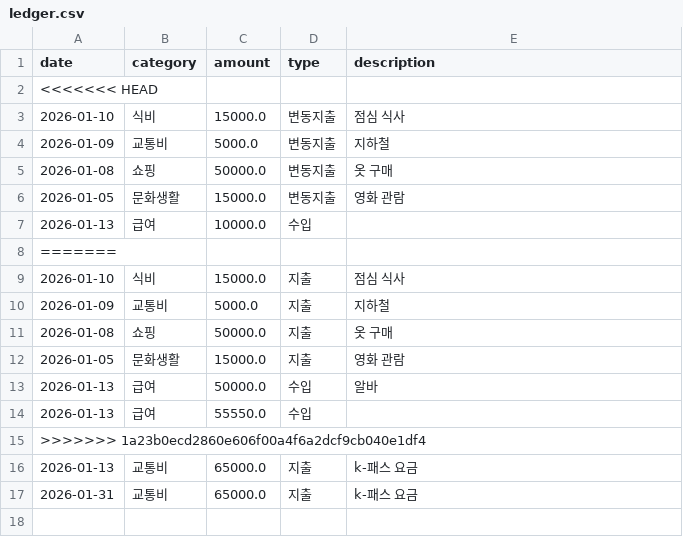
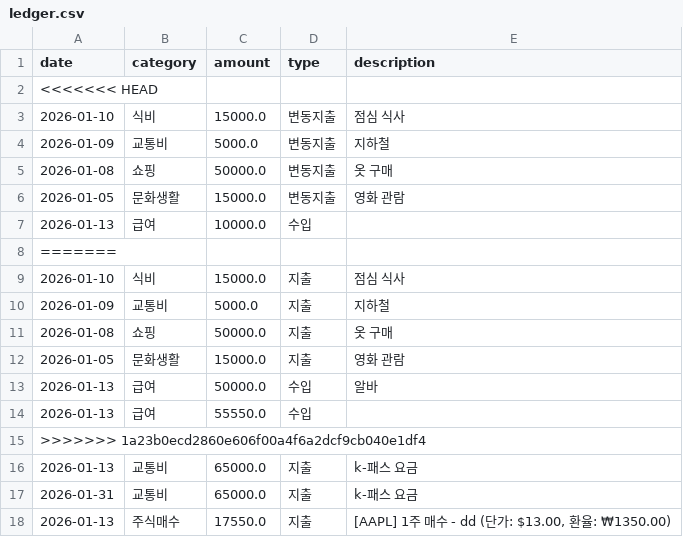
Before and after one commit to kingnh0328-blip/MINI_BUDGET, a CSV file: data/ledger.csv, drawn as a sheet; the diff names each change by its address in the sheet, - before the commit and + after, or states it on an @@ line.

```diff
--- a/data/ledger.csv
+++ b/data/ledger.csv
+row 18: 2026-01-13 | 주식매수 | 17550.0 | 지출 | [AAPL] 1주 매수 - dd (단가: $13.00, 환율: ₩1350.00)
```
Also changed, not shown: 1 other file.
